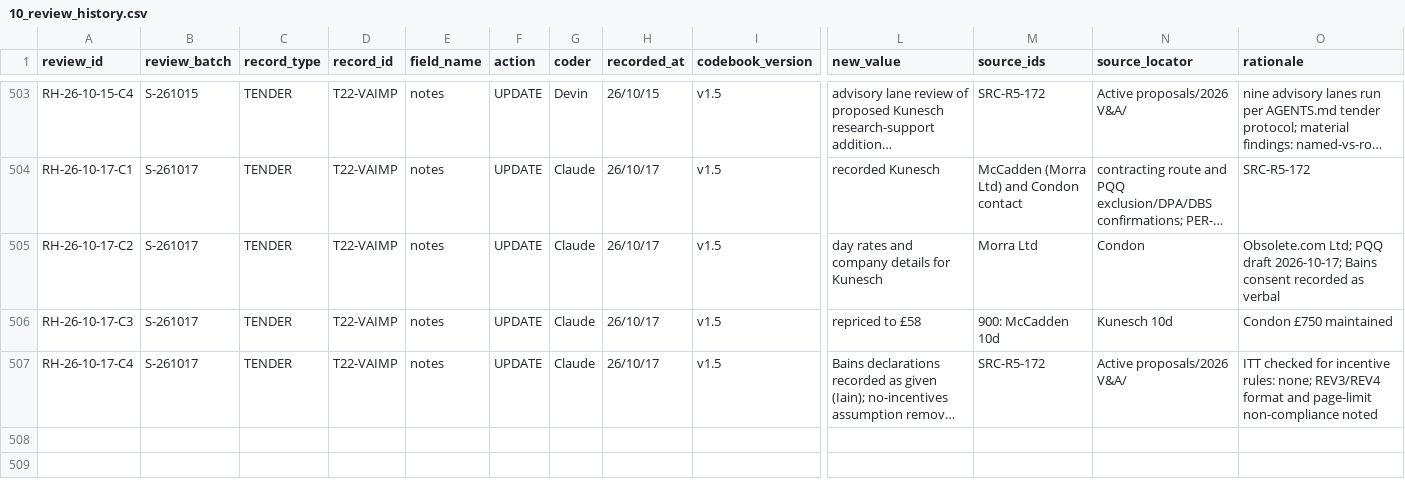
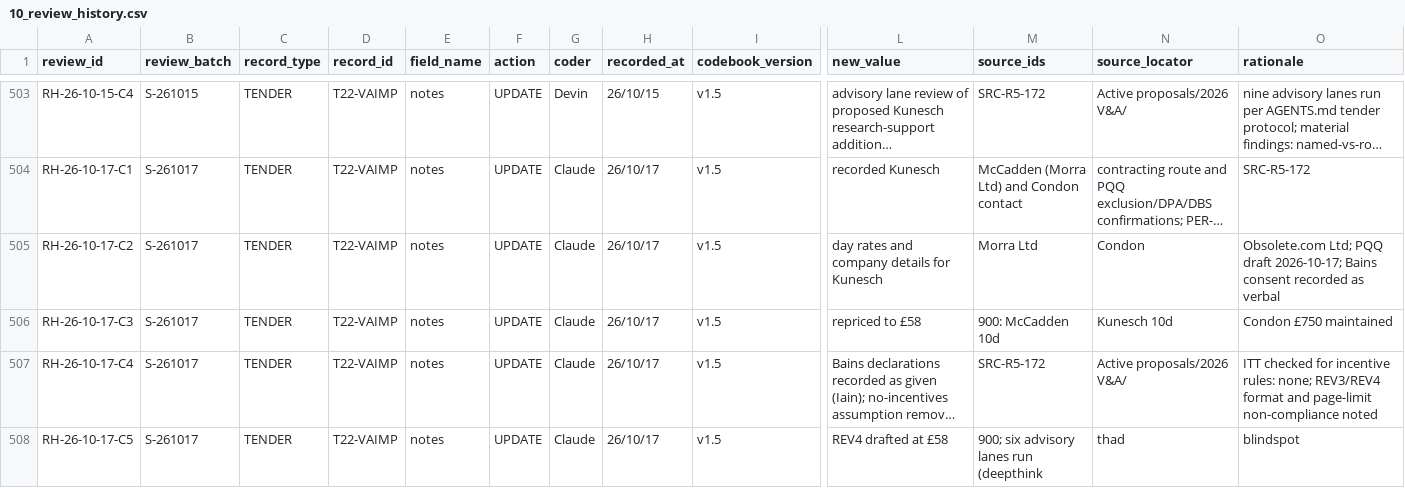
Before and after one commit to iainbe/ProjectClassifier, a CSV file: 10_review_history.csv, drawn as a sheet; only a part is shown, gaps mark what is left out; long unchanged cells end in …; rows hold the shown columns only; the diff names each change by its address in the sheet, - before the commit and + after, or states it on an @@ line.

```diff
--- a/10_review_history.csv
+++ b/10_review_history.csv
+row 508: RH-26-10-17-C5 | S-261017 | TENDER | T22-VAIMP | notes | UPDATE | Claude | 26/10/17 | v1.5 | REV4 drafted at £58 | 900; six advisory lanes run (deepthink | thad | blindspot
```
Also changed, not shown: 08_tenders.csv, 16_involvement.csv, 3 other files.
